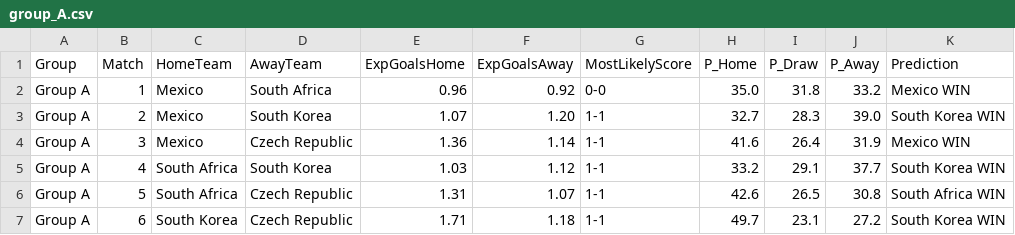
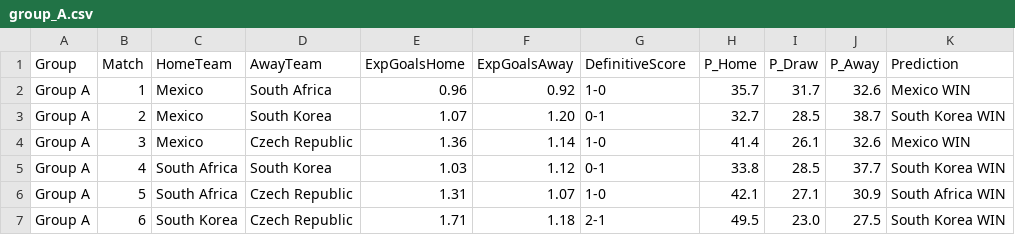
Before and after one commit to emmanuel-h/Soccer-World-Cup-Predictor, a CSV file: results/group_A.csv, drawn as a sheet.

Commit message:
Regenerate group CSVs with definitive outcome-consistent scores

```diff
--- a/results/group_A.csv
+++ b/results/group_A.csv
@@ -1,7 +1,7 @@
-Group,Match,HomeTeam,AwayTeam,ExpGoalsHome,ExpGoalsAway,MostLikelyScore,P_Home,P_Draw,P_Away,Prediction
-Group A,1,Mexico,South Africa,0.96,0.92,0-0,35.0,31.8,33.2,Mexico WIN
-Group A,2,Mexico,South Korea,1.07,1.20,1-1,32.7,28.3,39.0,South Korea WIN
-Group A,3,Mexico,Czech Republic,1.36,1.14,1-1,41.6,26.4,31.9,Mexico WIN
-Group A,4,South Africa,South Korea,1.03,1.12,1-1,33.2,29.1,37.7,South Korea WIN
-Group A,5,South Africa,Czech Republic,1.31,1.07,1-1,42.6,26.5,30.8,South Africa WIN
-Group A,6,South Korea,Czech Republic,1.71,1.18,1-1,49.7,23.1,27.2,South Korea WIN
+Group,Match,HomeTeam,AwayTeam,ExpGoalsHome,ExpGoalsAway,DefinitiveScore,P_Home,P_Draw,P_Away,Prediction
+Group A,1,Mexico,South Africa,0.96,0.92,1-0,35.7,31.7,32.6,Mexico WIN
+Group A,2,Mexico,South Korea,1.07,1.20,0-1,32.7,28.5,38.7,South Korea WIN
+Group A,3,Mexico,Czech Republic,1.36,1.14,1-0,41.4,26.1,32.6,Mexico WIN
+Group A,4,South Africa,South Korea,1.03,1.12,0-1,33.8,28.5,37.7,South Korea WIN
+Group A,5,South Africa,Czech Republic,1.31,1.07,1-0,42.1,27.1,30.9,South Africa WIN
+Group A,6,South Korea,Czech Republic,1.71,1.18,2-1,49.5,23.0,27.5,South Korea WIN
```
Also changed, not shown: results/group_B.csv, results/group_C.csv, 9 other files.
